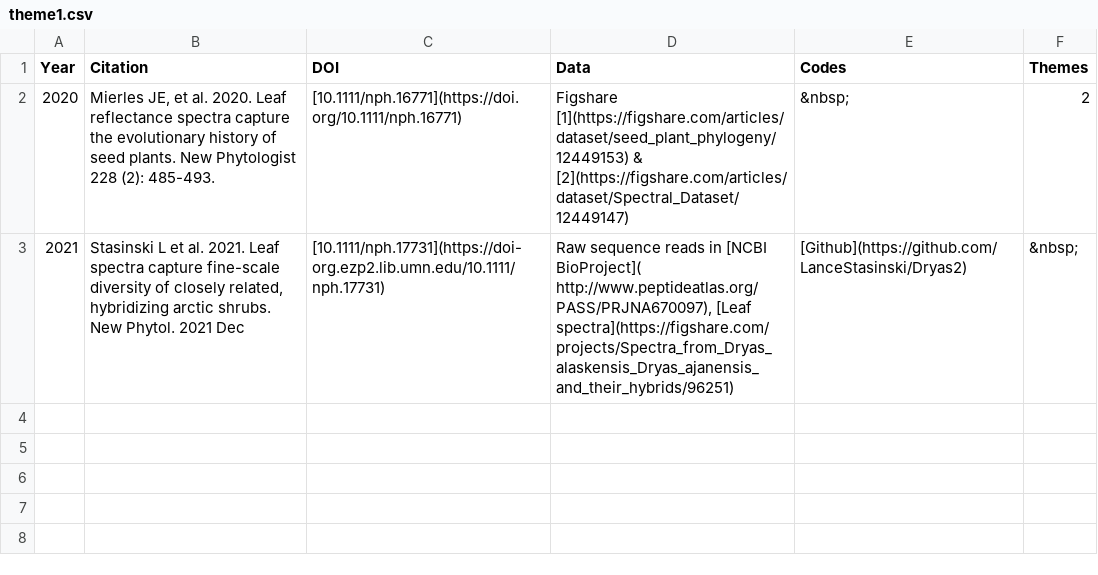
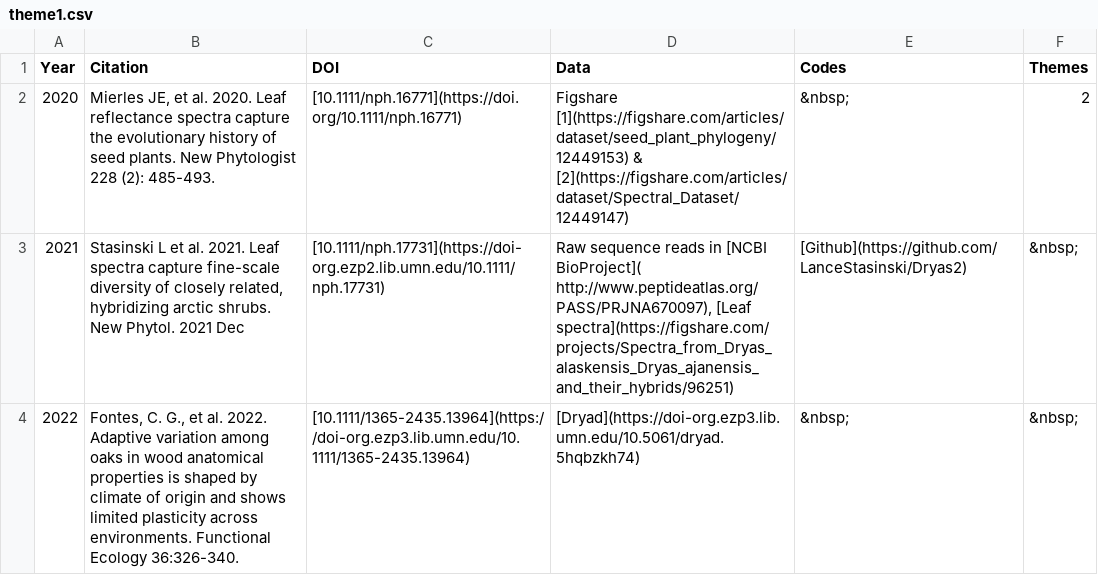
Before and after one commit to ASCEND-BII/Data-management, a CSV file: Theme/theme1.csv, drawn as a sheet.

```diff
--- a/Theme/theme1.csv
+++ b/Theme/theme1.csv
@@ -3 +3,2 @@
 2021,"Stasinski L et al. 2021. Leaf spectra capture fine-scale diversity of closely related, hybridizing arctic shrubs. New Phytol. 2021 Dec",[10.1111/nph.17731](https://doi-org.ezp2.lib.umn.edu/10.1111/nph.17731),"Raw sequence reads in [NCBI BioProject]( http://www.peptideatlas.org/PASS/PRJNA670097), [Leaf spectra](https://figshare.com/projects/Spectra_from_Dryas_alaskensis_Dryas_ajanensis_and_their_hybrids/96251) ",[Github](https://github.com/LanceStasinski/Dryas2),     &nbsp;
+2022,"Fontes, C. G., et al. 2022. Adaptive variation among oaks in wood anatomical properties is shaped by climate of origin and shows limited plasticity across environments. Functional Ecology 36:326-340.",[10.1111/1365-2435.13964](https://doi-org.ezp3.lib.umn.edu/10.1111/1365-2435.13964),[Dryad](https://doi-org.ezp3.lib.umn.edu/10.5061/dryad.5hqbzkh74),     &nbsp;,     &nbsp;
```
Also changed, not shown: Theme/theme2.csv, Theme/theme3.csv, 10 other files.
